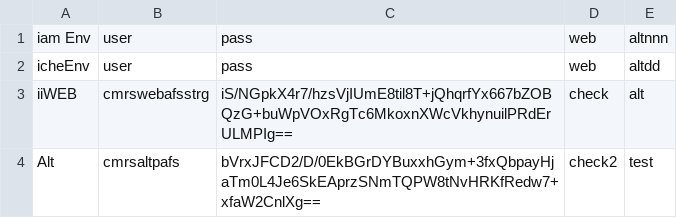
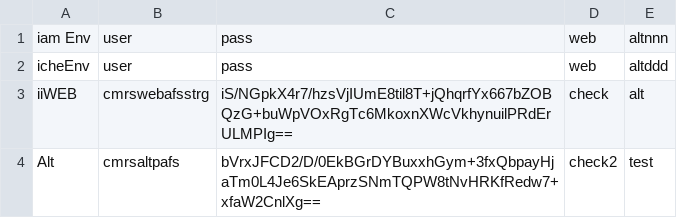
Before and after one commit to pkumar152/mypc, a CSV file: abcd.csv, drawn as a sheet.

Commit message:
Update abcd.csv

```diff
--- a/abcd.csv
+++ b/abcd.csv
@@ -1,3 +1,3 @@
 iam Env,user,pass,web,altnnn
-icheEnv,user,pass,web,altdd
+icheEnv,user,pass,web,altddd
 iiWEB,cmrswebafsstrg,iS/NGpkX4r7/hzsVjIUmE8til8T+jQhqrfYx667bZOBQzG+buWpVOxRgTc6MkoxnXWcVkhynuilPRdErULMPIg==,check,alt
```
